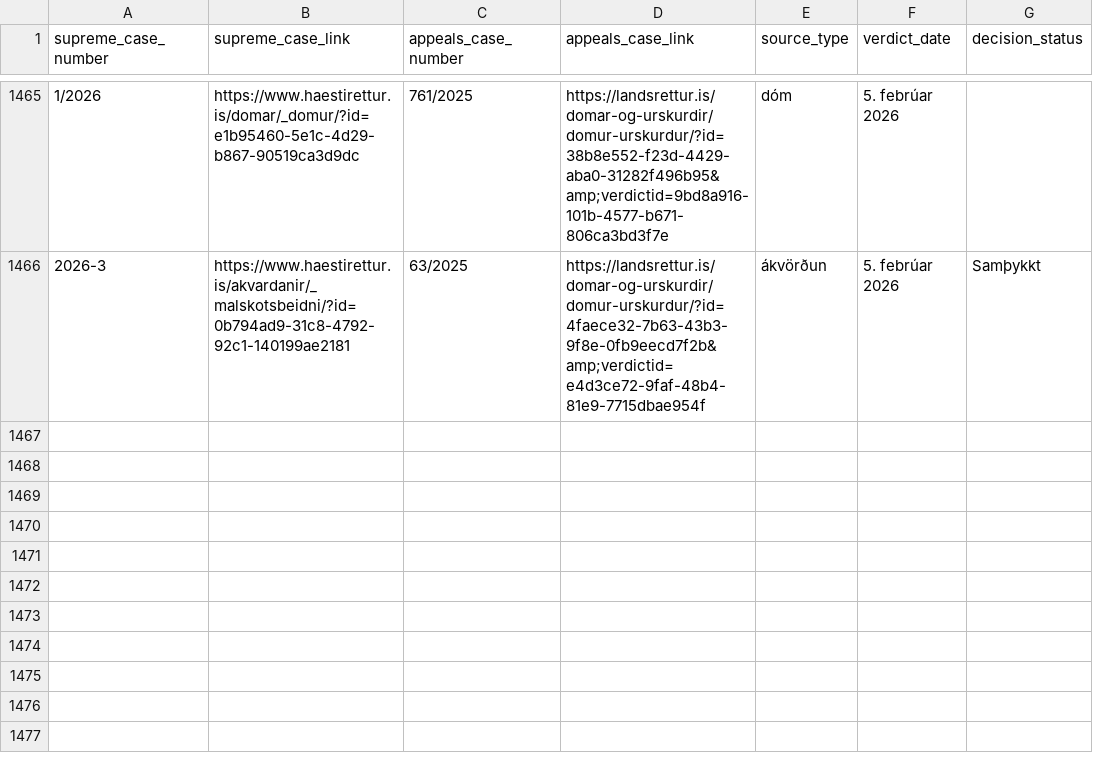
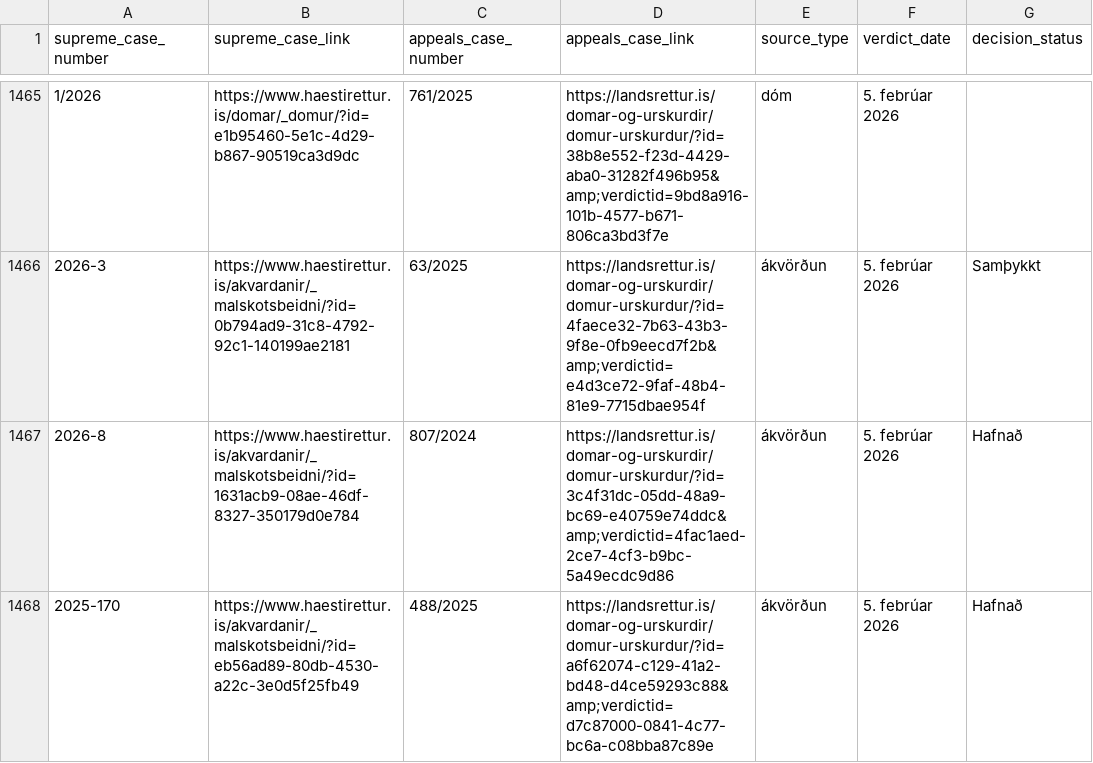
Before and after one commit to larust/hvar-er-haestarettardomurinn, a CSV file: allir_domar_og_akvardanir.csv, drawn as a sheet; only a part is shown, gaps mark what is left out; the diff names each change by its address in the sheet, - before the commit and + after, or states it on an @@ line.

```diff
--- a/allir_domar_og_akvardanir.csv
+++ b/allir_domar_og_akvardanir.csv
+row 1467: 2026-8 | https://www.haestirettur.is/akvardanir/_malskotsbeidni/?id=1631acb9-08ae-46df-8327-350179d0e784 | 807/2024 | https://landsrettur.is/domar-og-urskurdir/domur-urskurdur/?id=3c4f31dc-05dd-48a9-bc69-e40759e74ddc&amp;verdictid=4fac1aed-2ce7-4cf3-b9bc-5a49ecdc9d86 | ákvörðun | 5. febrúar 2026 | Hafnað
+row 1468: 2025-170 | https://www.haestirettur.is/akvardanir/_malskotsbeidni/?id=eb56ad89-80db-4530-a22c-3e0d5f25fb49 | 488/2025 | https://landsrettur.is/domar-og-urskurdir/domur-urskurdur/?id=a6f62074-c129-41a2-bd48-d4ce59293c88&amp;verdictid=d7c87000-0841-4c77-bc6a-c08bba87c89e | ákvörðun | 5. febrúar 2026 | Hafnað
```
Also changed, not shown: 2 other files.
